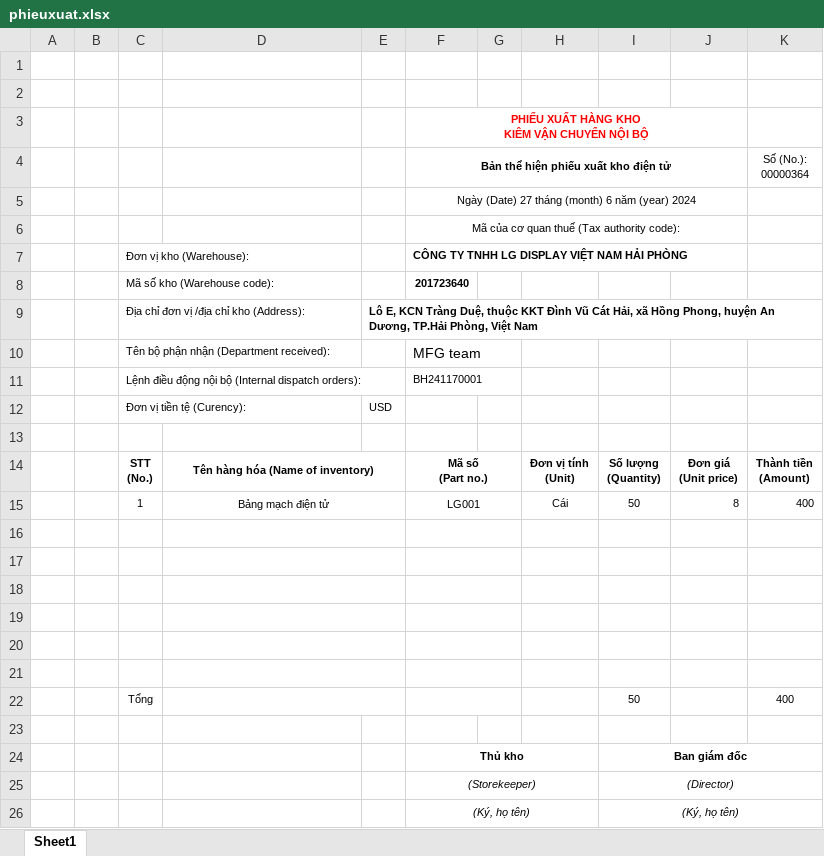
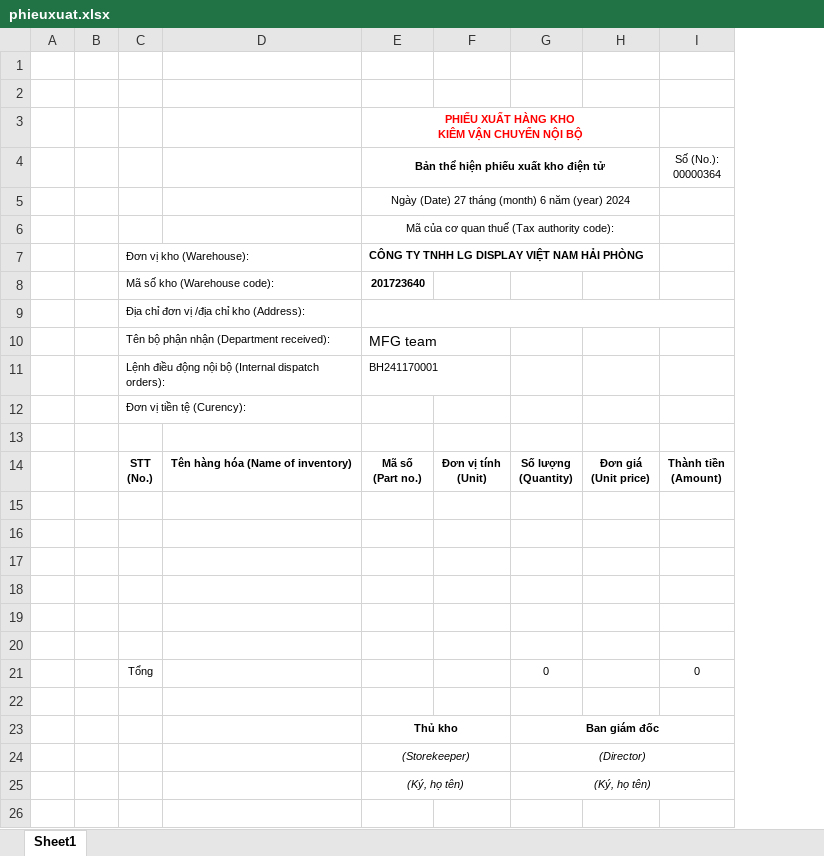
Before and after one commit to linhi2103/tttn-2025, an Excel workbook: public/bieumau/phieuxuat.xlsx, sheet Sheet1, drawn as a sheet; values as stored, in another font and other column widths than the file's, no borders; charts and pictures not drawn; removed rows and columns are numbered as before the commit, all else as after; the diff names each change by its address in the sheet, - before the commit and + after, or states it on an @@ line.

```diff
--- a/public/bieumau/phieuxuat.xlsx (sheet Sheet1)
+++ b/public/bieumau/phieuxuat.xlsx (sheet Sheet1)
-column E, rows 9-12: Lô E, KCN Tràng Duệ, thuộc KKT Đình Vũ Cát Hải, xã Hồng Phong, huyện An Dương, TP.Hải Phòng, Việt Nam |  |  | USD
-column G, empty
+E9:I9 merged
-D14:E14 merged
-F14:G14 merged
-row 15:  |  | 1 | Bảng mạch điện tử |  | LG001 |  | Cái | 50 | 8 | 400
-D16:E16 merged
-F16:G16 merged
-D17:E17 merged
-F17:G17 merged
-D18:E18 merged
-F18:G18 merged
-D19:E19 merged
-F19:G19 merged
-D20:E20 merged
-F20:G20 merged
-D21:E21 merged
-F21:G21 merged
-row 22:  |  | Tổng |  |  |  |  |  | 50 |  | 400
+row 21:  |  | Tổng |  |  |  | 0 |  | 0
```
Also changed, not shown: charts or pictures, public/bieumau/phieukiemke.xlsx, public/bieumau/phieunhap.xlsx, 7 other files.
